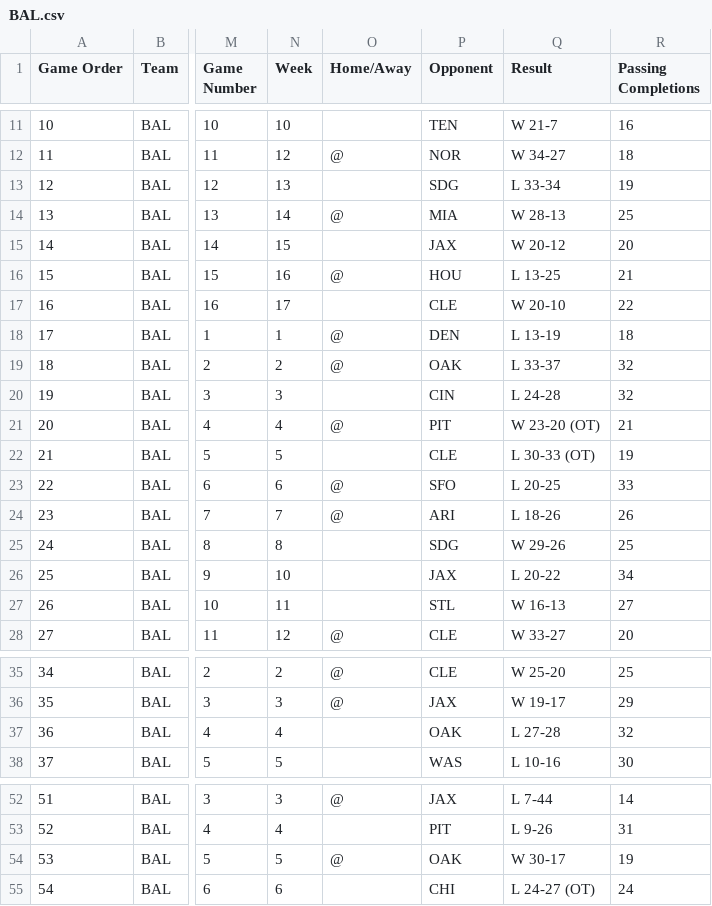
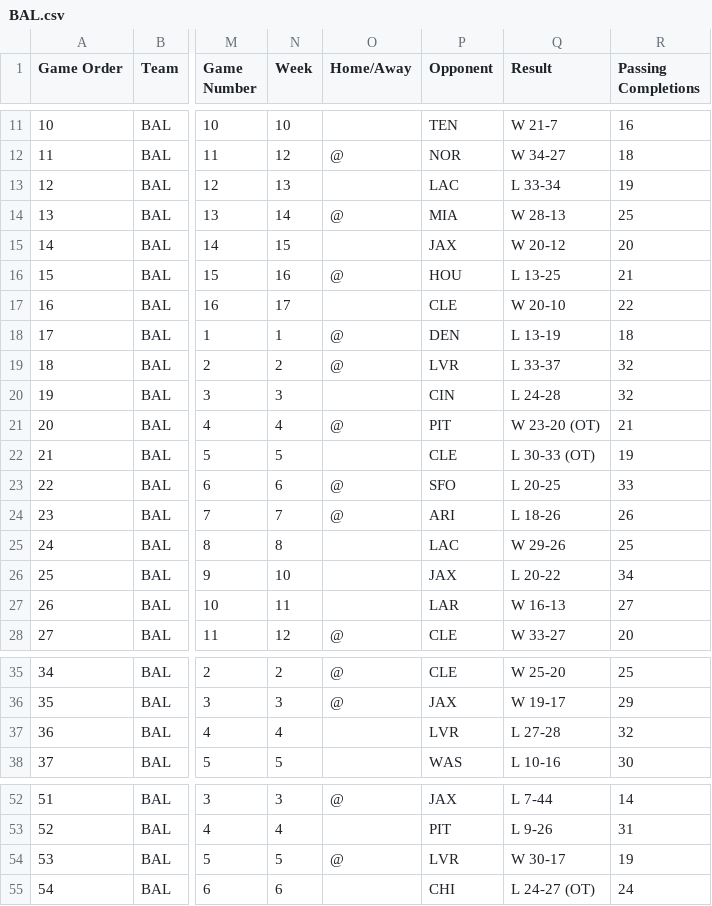
Before and after one commit to JohnHuffman824/cs320final, a CSV file: 2014-2023teamData/BAL.csv, drawn as a sheet; only a part is shown, gaps mark what is left out; the diff covers the shown part only; the diff names each change by its address in the sheet, - before the commit and + after, or states it on an @@ line.

```diff
--- a/2014-2023teamData/BAL.csv
+++ b/2014-2023teamData/BAL.csv
-P13 (Opponent): SDG
+P13 (Opponent): LAC
-P19 (Opponent): OAK
+P19 (Opponent): LVR
-P25 (Opponent): SDG
+P25 (Opponent): LAC
-P27 (Opponent): STL
+P27 (Opponent): LAR
-P37 (Opponent): OAK
+P37 (Opponent): LVR
-P54 (Opponent): OAK
+P54 (Opponent): LVR
```
Also changed, not shown: 1 edited cell elsewhere in this file, 2014-2023teamData/ARI.csv, 2014-2023teamData/ATL.csv, 31 other files.
